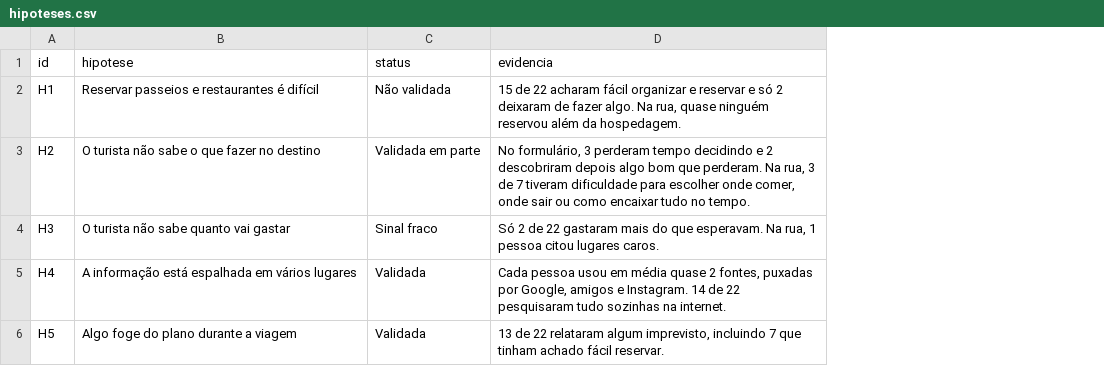
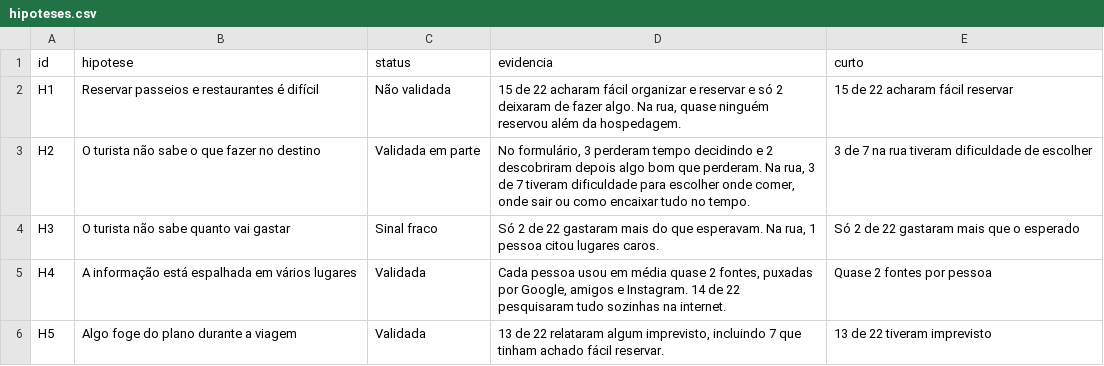
Before and after one commit to jvabreucunha/sw, a CSV file: pesquisa/dashboard/hipoteses.csv, drawn as a sheet; the diff names each change by its address in the sheet, - before the commit and + after, or states it on an @@ line.

```diff
--- a/pesquisa/dashboard/hipoteses.csv
+++ b/pesquisa/dashboard/hipoteses.csv
+column E (curto), rows 2-6: 15 de 22 acharam fácil reservar | 3 de 7 na rua tiveram dificuldade de escolher | Só 2 de 22 gastaram mais que o esperado | Quase 2 fontes por pessoa | 13 de 22 tiveram imprevisto
```
Also changed, not shown: 1 other file.
